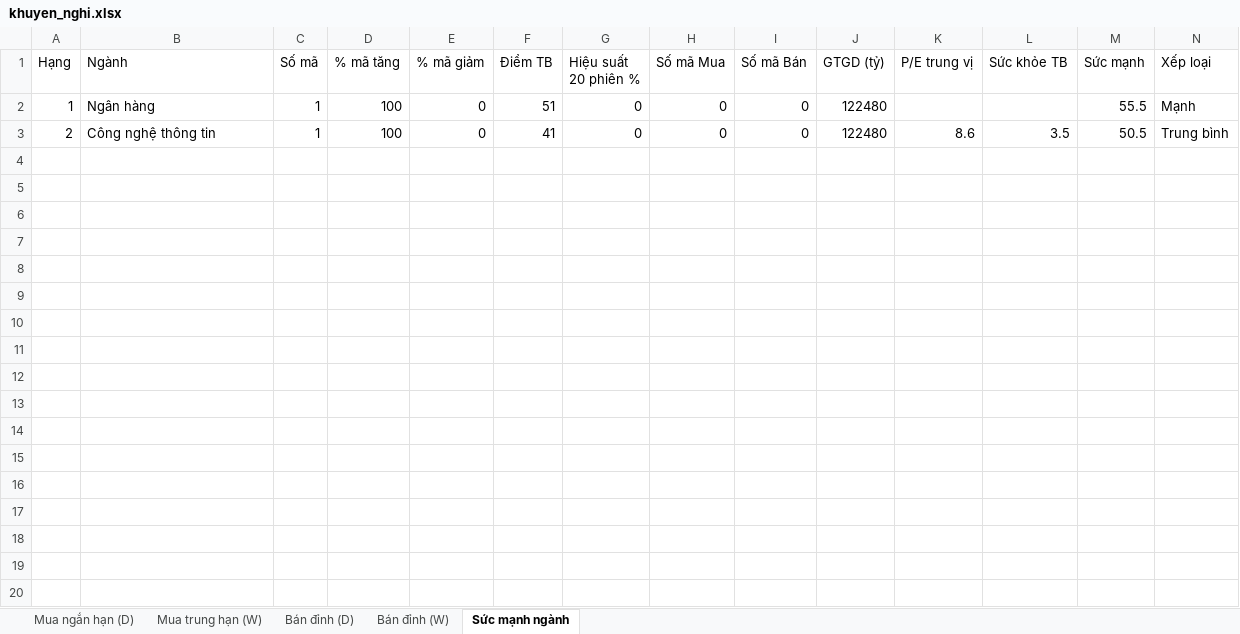
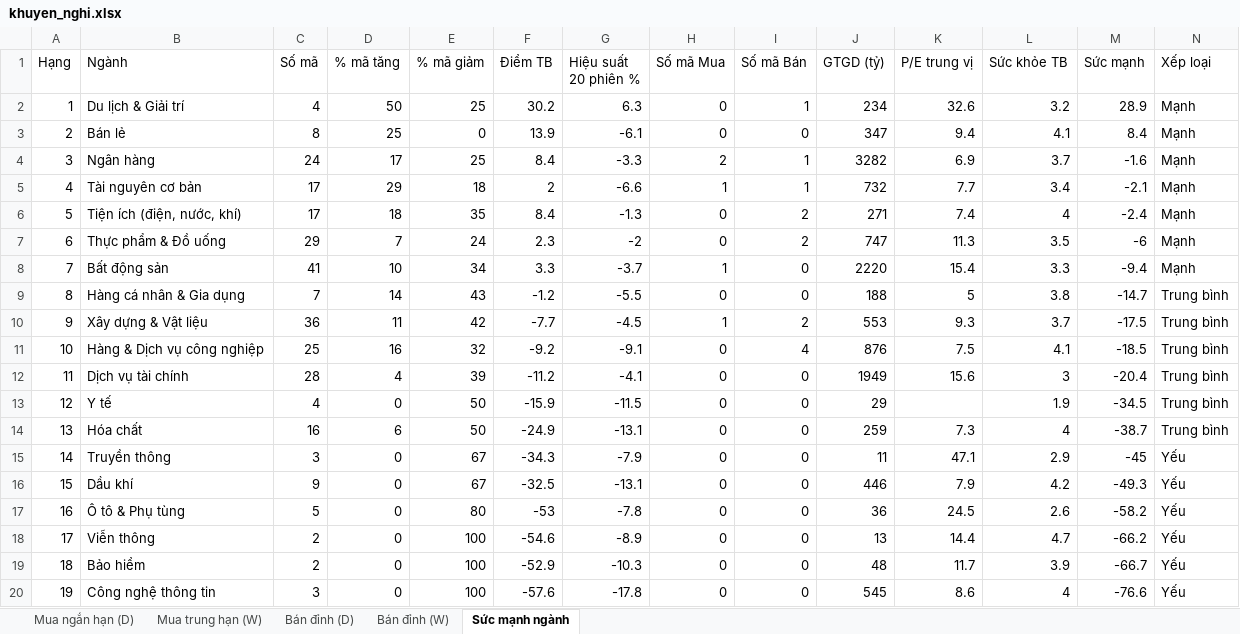
Before and after one commit to AIVIETNAM-AIO-Hoanganhpv/stockpredict, an Excel workbook: co_phieu/bao_cao/khuyen_nghi.xlsx, sheet Sức mạnh ngành, drawn as a sheet; values as stored, in another font and other column widths than the file's, no borders; the diff names each change by its address in the sheet, - before the commit and + after, or states it on an @@ line.

```diff
--- a/co_phieu/bao_cao/khuyen_nghi.xlsx (sheet Sức mạnh ngành)
+++ b/co_phieu/bao_cao/khuyen_nghi.xlsx (sheet Sức mạnh ngành)
-B2 (Ngành): Ngân hàng
+B2 (Ngành): Du lịch & Giải trí
-C2 (Số mã): 1
+C2 (Số mã): 4
-D2 (% mã tăng): 100
+D2 (% mã tăng): 50
-E2 (% mã giảm): 0
+E2 (% mã giảm): 25
-F2 (Điểm TB): 51
+F2 (Điểm TB): 30.2
-G2 (Hiệu suất 20 phiên %): 0
+G2 (Hiệu suất 20 phiên %): 6.3
-I2 (Số mã Bán): 0
+I2 (Số mã Bán): 1
-J2 (GTGD (tỷ)): 122480
+J2 (GTGD (tỷ)): 234
-K2 (P/E trung vị): (empty)
+K2 (P/E trung vị): 32.6
-L2 (Sức khỏe TB): (empty)
+L2 (Sức khỏe TB): 3.2
-M2 (Sức mạnh): 55.5
+M2 (Sức mạnh): 28.9
-B3 (Ngành): Công nghệ thông tin
+B3 (Ngành): Bán lẻ
-C3 (Số mã): 1
+C3 (Số mã): 8
-D3 (% mã tăng): 100
+D3 (% mã tăng): 25
-F3 (Điểm TB): 41
+F3 (Điểm TB): 13.9
-G3 (Hiệu suất 20 phiên %): 0
+G3 (Hiệu suất 20 phiên %): -6.1
-J3 (GTGD (tỷ)): 122480
+J3 (GTGD (tỷ)): 347
-K3 (P/E trung vị): 8.6
+K3 (P/E trung vị): 9.4
-L3 (Sức khỏe TB): 3.5
+L3 (Sức khỏe TB): 4.1
-M3 (Sức mạnh): 50.5
+M3 (Sức mạnh): 8.4
-N3 (Xếp loại): Trung bình
+N3 (Xếp loại): Mạnh
+row 4: 3 | Ngân hàng | 24 | 17 | 25 | 8.4 | -3.3 | 2 | 1 | 3282 | 6.9 | 3.7 | -1.6 | Mạnh
+row 5: 4 | Tài nguyên cơ bản | 17 | 29 | 18 | 2 | -6.6 | 1 | 1 | 732 | 7.7 | 3.4 | -2.1 | Mạnh
+row 6: 5 | Tiện ích (điện, nước, khí) | 17 | 18 | 35 | 8.4 | -1.3 | 0 | 2 | 271 | 7.4 | 4 | -2.4 | Mạnh
+row 7: 6 | Thực phẩm & Đồ uống | 29 | 7 | 24 | 2.3 | -2 | 0 | 2 | 747 | 11.3 | 3.5 | -6 | Mạnh
+row 8: 7 | Bất động sản | 41 | 10 | 34 | 3.3 | -3.7 | 1 | 0 | 2220 | 15.4 | 3.3 | -9.4 | Mạnh
+row 9: 8 | Hàng cá nhân & Gia dụng | 7 | 14 | 43 | -1.2 | -5.5 | 0 | 0 | 188 | 5 | 3.8 | -14.7 | Trung bình
+row 10: 9 | Xây dựng & Vật liệu | 36 | 11 | 42 | -7.7 | -4.5 | 1 | 2 | 553 | 9.3 | 3.7 | -17.5 | Trung bình
+row 11: 10 | Hàng & Dịch vụ công nghiệp | 25 | 16 | 32 | -9.2 | -9.1 | 0 | 4 | 876 | 7.5 | 4.1 | -18.5 | Trung bình
+row 12: 11 | Dịch vụ tài chính | 28 | 4 | 39 | -11.2 | -4.1 | 0 | 0 | 1949 | 15.6 | 3 | -20.4 | Trung bình
+row 13: 12 | Y tế | 4 | 0 | 50 | -15.9 | -11.5 | 0 | 0 | 29 |  | 1.9 | -34.5 | Trung bình
+row 14: 13 | Hóa chất | 16 | 6 | 50 | -24.9 | -13.1 | 0 | 0 | 259 | 7.3 | 4 | -38.7 | Trung bình
+row 15: 14 | Truyền thông | 3 | 0 | 67 | -34.3 | -7.9 | 0 | 0 | 11 | 47.1 | 2.9 | -45 | Yếu
+row 16: 15 | Dầu khí | 9 | 0 | 67 | -32.5 | -13.1 | 0 | 0 | 446 | 7.9 | 4.2 | -49.3 | Yếu
+row 17: 16 | Ô tô & Phụ tùng | 5 | 0 | 80 | -53 | -7.8 | 0 | 0 | 36 | 24.5 | 2.6 | -58.2 | Yếu
+row 18: 17 | Viễn thông | 2 | 0 | 100 | -54.6 | -8.9 | 0 | 0 | 13 | 14.4 | 4.7 | -66.2 | Yếu
+row 19: 18 | Bảo hiểm | 2 | 0 | 100 | -52.9 | -10.3 | 0 | 0 | 48 | 11.7 | 3.9 | -66.7 | Yếu
+row 20: 19 | Công nghệ thông tin | 3 | 0 | 100 | -57.6 | -17.8 | 0 | 0 | 545 | 8.6 | 4 | -76.6 | Yếu
```
Also changed, not shown: sheet Mua ngắn hạn (D), sheet Mua trung hạn (W), sheet Bán đỉnh (D), sheet Bán đỉnh (W), 6 other files.
